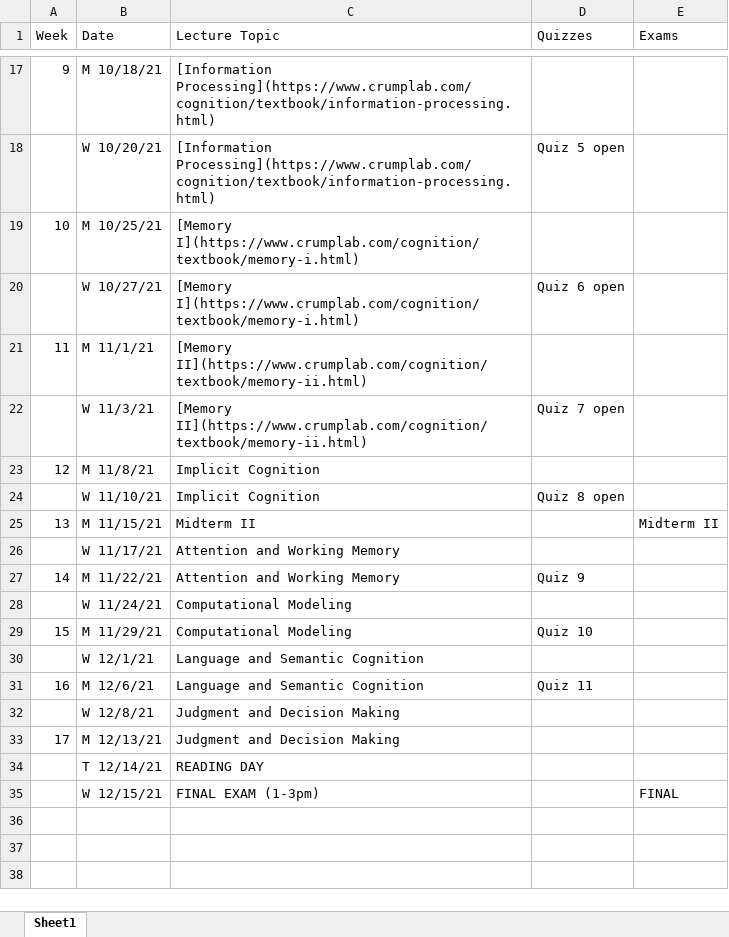
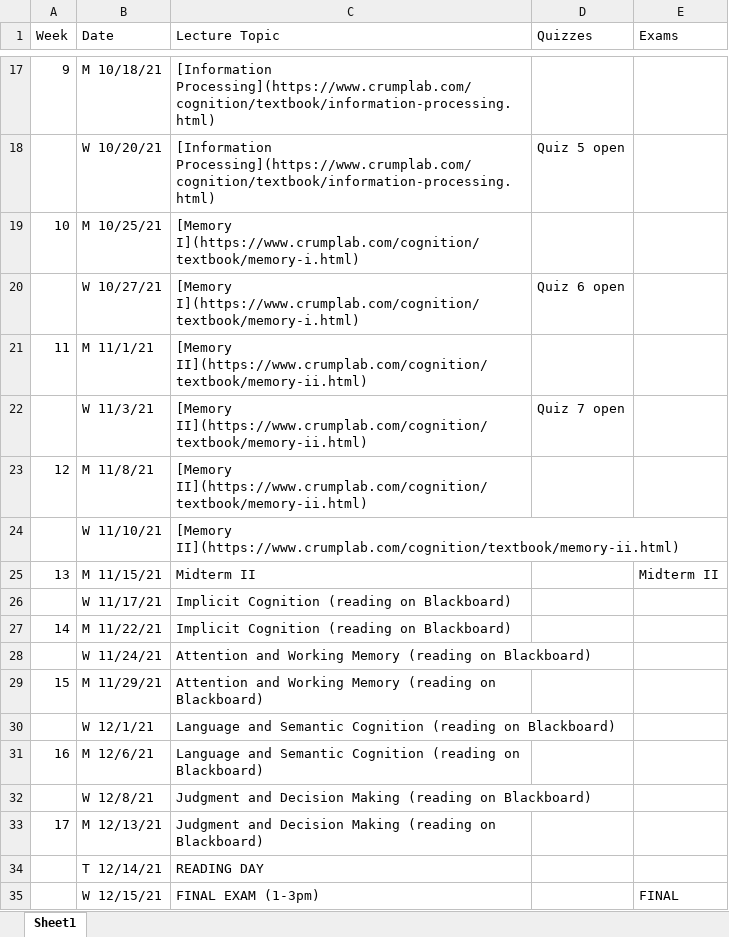
Before and after one commit to CrumpLab/cognition, an Excel workbook: vignettes/course_docs/Fall_2021_schedule.xlsx, sheet Sheet1, drawn as a sheet; only a part is shown, gaps mark what is left out; values as stored, in another font and other column widths than the file's, no borders; the diff names each change by its address in the sheet, - before the commit and + after, or states it on an @@ line.

Commit message:
clarify schedule

```diff
--- a/vignettes/course_docs/Fall_2021_schedule.xlsx (sheet Sheet1)
+++ b/vignettes/course_docs/Fall_2021_schedule.xlsx (sheet Sheet1)
-C23:C24 (Lecture Topic): Implicit Cognition
+C23:C24 (Lecture Topic): [Memory II](https://www.crumplab.com/cognition/textbook/memory-ii.html)
-D24 (Quizzes): Quiz 8 open
+D24 (Quizzes): (empty)
-C26:C27 (Lecture Topic): Attention and Working Memory
+C26:C27 (Lecture Topic): Implicit Cognition (reading on Blackboard)
-D27 (Quizzes): Quiz 9
+D27 (Quizzes): (empty)
-C28:C29 (Lecture Topic): Computational Modeling
+C28:C29 (Lecture Topic): Attention and Working Memory (reading on Blackboard)
-D29 (Quizzes): Quiz 10
+D29 (Quizzes): (empty)
-C30:C31 (Lecture Topic): Language and Semantic Cognition
+C30:C31 (Lecture Topic): Language and Semantic Cognition (reading on Blackboard)
-D31 (Quizzes): Quiz 11
+D31 (Quizzes): (empty)
-C32:C33 (Lecture Topic): Judgment and Decision Making
+C32:C33 (Lecture Topic): Judgment and Decision Making (reading on Blackboard)
```
Also changed, not shown: 5 other files.
